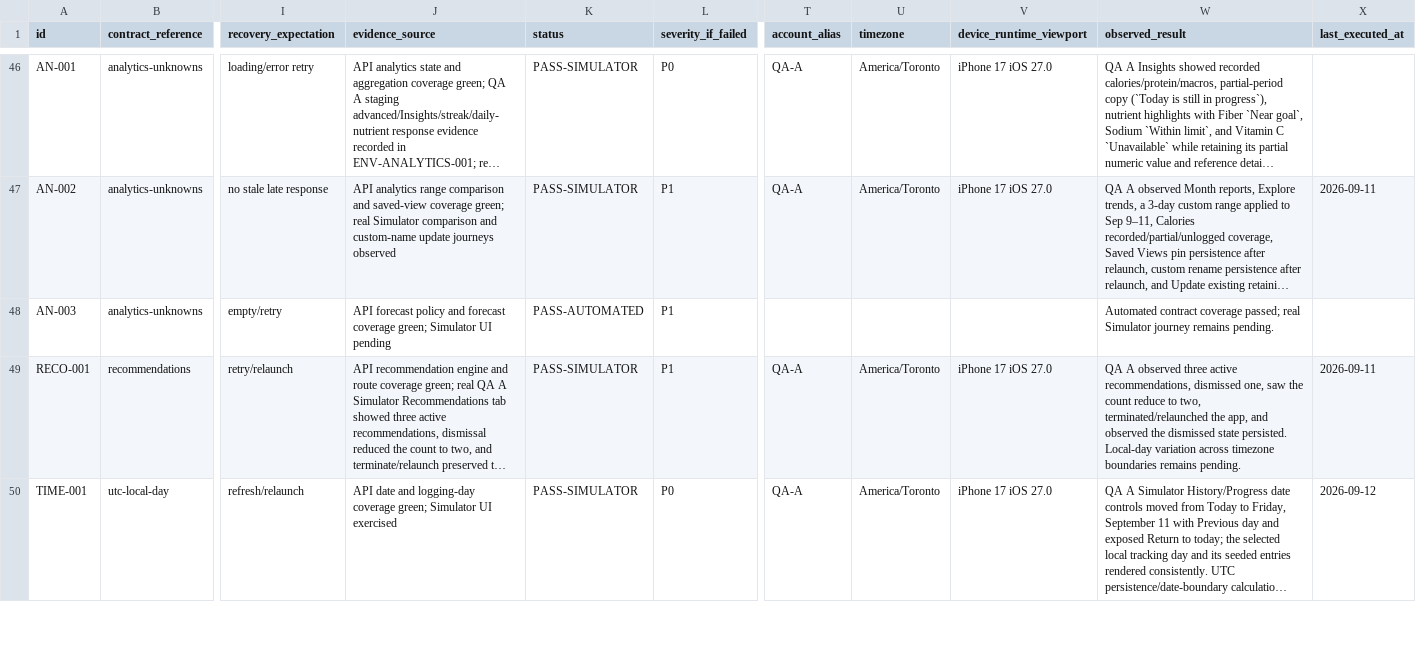
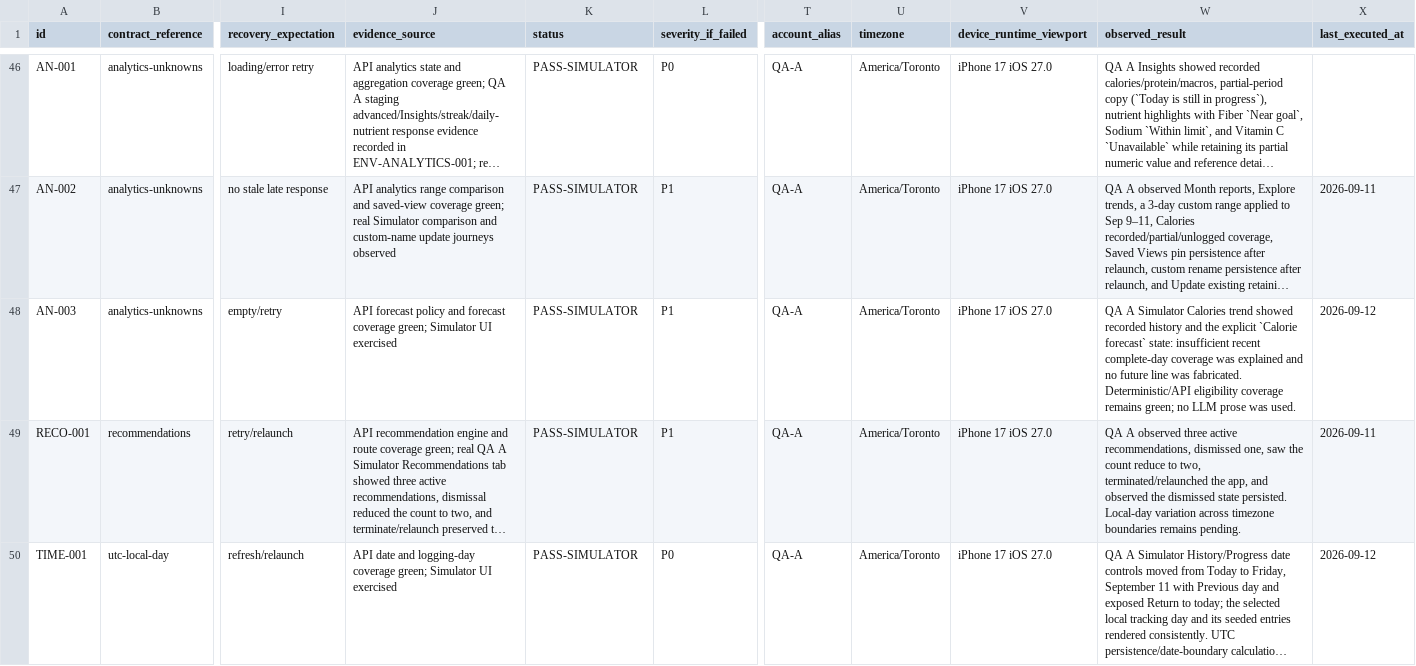
Before and after one commit to joshuaAryy/food-tracker, a CSV file: docs/superpowers/pre-phase-24-regression-matrix.csv, drawn as a sheet; only a part is shown, gaps mark what is left out; long unchanged cells end in …; the diff names each change by its address in the sheet, - before the commit and + after, or states it on an @@ line.

Commit message:
docs: record forecast eligibility simulator evidence

```diff
--- a/docs/superpowers/pre-phase-24-regression-matrix.csv
+++ b/docs/superpowers/pre-phase-24-regression-matrix.csv
-J48 (evidence_source): …Simulator UI pending
+J48 (evidence_source): …Simulator UI exercised
-K48 (status): PASS-AUTOMATED
+K48 (status): PASS-SIMULATOR
-T48 (account_alias): (empty)
+T48 (account_alias): QA-A
-U48 (timezone): (empty)
+U48 (timezone): America/Toronto
-V48 (device_runtime_viewport): (empty)
+V48 (device_runtime_viewport): iPhone 17 iOS 27.0
-W48 (observed_result): Automated contract coverage passed; real Simulator journey remains pending.
+W48 (observed_result): QA A Simulator Calories trend showed recorded history and the explicit `Calorie forecast` state: insufficient recent complete-day coverage was explained and no future line was fabricated. Deterministic/API eligibility coverage remains green; no LLM prose was used.
-X48 (last_executed_at): (empty)
+X48 (last_executed_at): 2026-09-12
```
Also changed, not shown: 1 other file.
